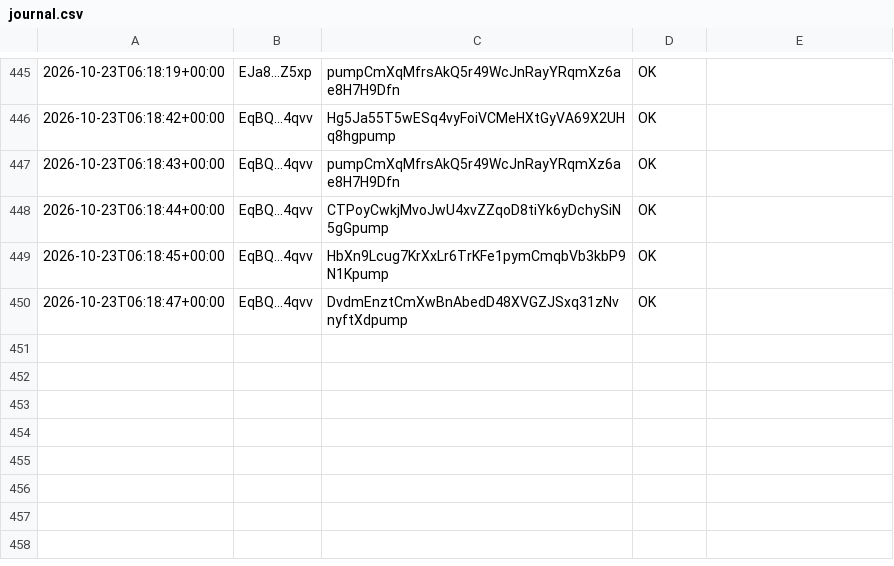
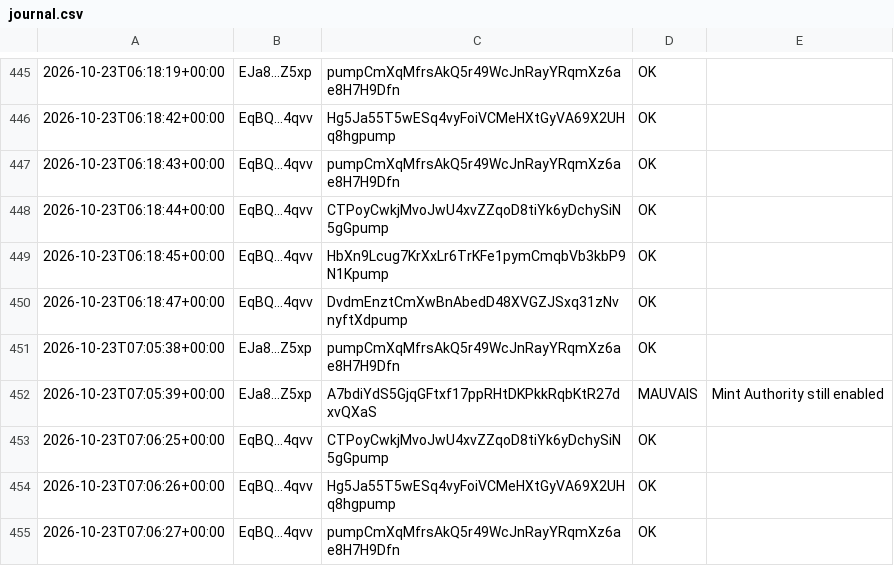
Before and after one commit to mayosama0704-crypto/alerte-trader, a CSV file: journal.csv, drawn as a sheet; only a part is shown, gaps mark what is left out; the diff names each change by its address in the sheet, - before the commit and + after, or states it on an @@ line.

```diff
--- a/journal.csv
+++ b/journal.csv
+row 451: 2026-10-23T07:05:38+00:00 | EJa8...Z5xp | pumpCmXqMfrsAkQ5r49WcJnRayYRqmXz6ae8H7H9Dfn | OK
+row 452: 2026-10-23T07:05:39+00:00 | EJa8...Z5xp | A7bdiYdS5GjqGFtxf17ppRHtDKPkkRqbKtR27dxvQXaS | MAUVAIS | Mint Authority still enabled
+row 453: 2026-10-23T07:06:25+00:00 | EqBQ...4qvv | CTPoyCwkjMvoJwU4xvZZqoD8tiYk6yDchySiN5gGpump | OK
+row 454: 2026-10-23T07:06:26+00:00 | EqBQ...4qvv | Hg5Ja55T5wESq4vyFoiVCMeHXtGyVA69X2UHq8hgpump | OK
+row 455: 2026-10-23T07:06:27+00:00 | EqBQ...4qvv | pumpCmXqMfrsAkQ5r49WcJnRayYRqmXz6ae8H7H9Dfn | OK
```
Also changed, not shown: 1 other file.
